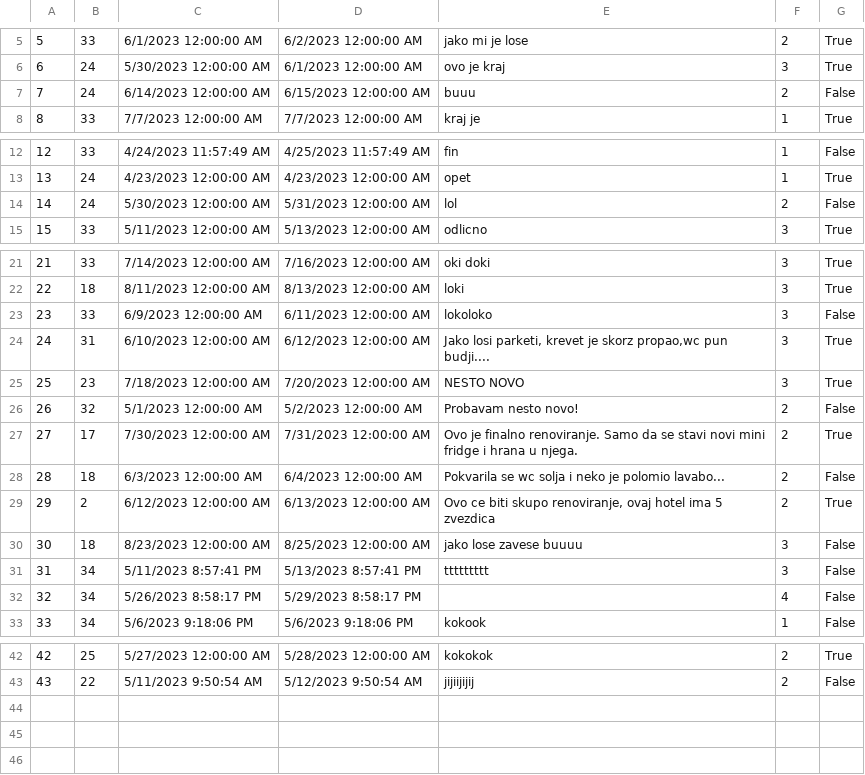
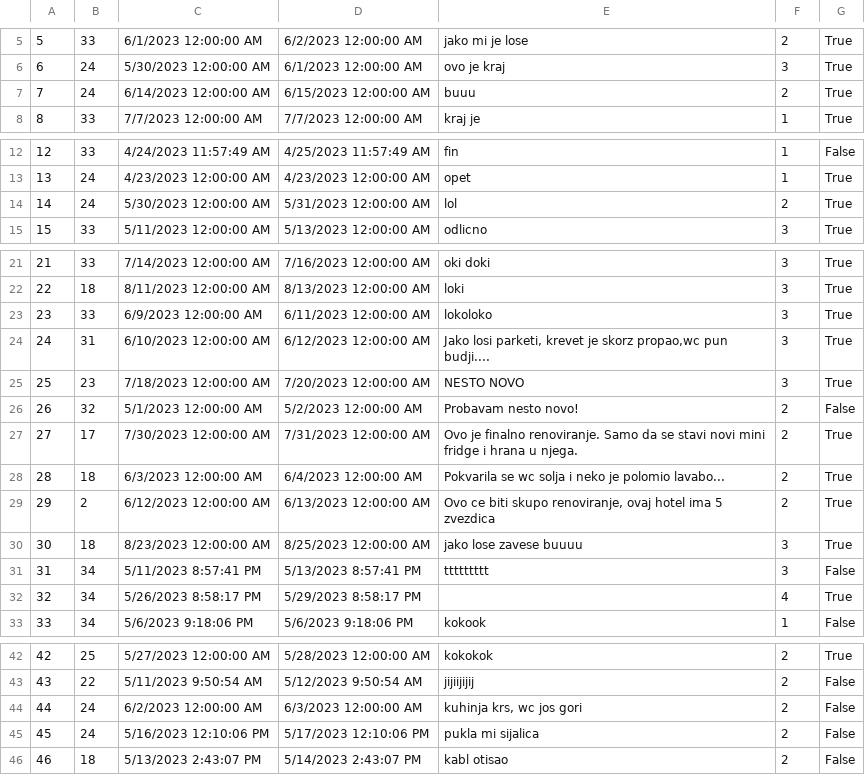
Before and after one commit to MilosMilutinovic01/SIMS-HCI-Project-Group-5-Team-B, a CSV file: SIMS-HCI-Project-Group-5-Team-B/Resources/Data/Renovation.csv, drawn as a sheet; only a part is shown, gaps mark what is left out.

```diff
--- a/SIMS-HCI-Project-Group-5-Team-B/Resources/Data/Renovation.csv
+++ b/SIMS-HCI-Project-Group-5-Team-B/Resources/Data/Renovation.csv
@@ -6,3 +6,3 @@
 6|24|5/30/2023 12:00:00 AM|6/1/2023 12:00:00 AM|ovo je kraj|3|True
-7|24|6/14/2023 12:00:00 AM|6/15/2023 12:00:00 AM|buuu|2|False
+7|24|6/14/2023 12:00:00 AM|6/15/2023 12:00:00 AM|buuu|2|True
 8|33|7/7/2023 12:00:00 AM|7/7/2023 12:00:00 AM|kraj je|1|True
@@ -13,3 +13,3 @@
 13|24|4/23/2023 12:00:00 AM|4/23/2023 12:00:00 AM|opet|1|True
-14|24|5/30/2023 12:00:00 AM|5/31/2023 12:00:00 AM|lol|2|False
+14|24|5/30/2023 12:00:00 AM|5/31/2023 12:00:00 AM|lol|2|True
 15|33|5/11/2023 12:00:00 AM|5/13/2023 12:00:00 AM|odlicno|3|True
@@ -22,3 +22,3 @@
 22|18|8/11/2023 12:00:00 AM|8/13/2023 12:00:00 AM|loki|3|True
-23|33|6/9/2023 12:00:00 AM|6/11/2023 12:00:00 AM|lokoloko|3|False
+23|33|6/9/2023 12:00:00 AM|6/11/2023 12:00:00 AM|lokoloko|3|True
 24|31|6/10/2023 12:00:00 AM|6/12/2023 12:00:00 AM|Jako losi parketi, krevet je skorz propao,wc pun budji....|3|True
@@ -27,7 +27,7 @@
 27|17|7/30/2023 12:00:00 AM|7/31/2023 12:00:00 AM|Ovo je finalno renoviranje. Samo da se stavi novi mini fridge i hrana u njega.|2|True
-28|18|6/3/2023 12:00:00 AM|6/4/2023 12:00:00 AM|Pokvarila se wc solja i neko je polomio lavabo...|2|False
+28|18|6/3/2023 12:00:00 AM|6/4/2023 12:00:00 AM|Pokvarila se wc solja i neko je polomio lavabo...|2|True
 29|2|6/12/2023 12:00:00 AM|6/13/2023 12:00:00 AM|Ovo ce biti skupo renoviranje, ovaj hotel ima 5 zvezdica|2|True
-30|18|8/23/2023 12:00:00 AM|8/25/2023 12:00:00 AM|jako lose zavese buuuu|3|False
+30|18|8/23/2023 12:00:00 AM|8/25/2023 12:00:00 AM|jako lose zavese buuuu|3|True
 31|34|5/11/2023 8:57:41 PM|5/13/2023 8:57:41 PM|ttttttttt|3|False
-32|34|5/26/2023 8:58:17 PM|5/29/2023 8:58:17 PM||4|False
+32|34|5/26/2023 8:58:17 PM|5/29/2023 8:58:17 PM||4|True
 33|34|5/6/2023 9:18:06 PM|5/6/2023 9:18:06 PM|kokook|1|False
@@ -43 +43,4 @@
 43|22|5/11/2023 9:50:54 AM|5/12/2023 9:50:54 AM|jijiijijij|2|False
+44|24|6/2/2023 12:00:00 AM|6/3/2023 12:00:00 AM|kuhinja krs, wc jos gori|2|False
+45|24|5/16/2023 12:10:06 PM|5/17/2023 12:10:06 PM|pukla mi sijalica|2|False
+46|18|5/13/2023 2:43:07 PM|5/14/2023 2:43:07 PM|kabl otisao|2|False
```
Also changed, not shown: SIMS-HCI-Project-Group-5-Team-B/Resources/Data/Notification.csv, SIMS-HCI-Project-Group-5-Team-B/Resources/Data/Reservation.csv, 32 other files.
